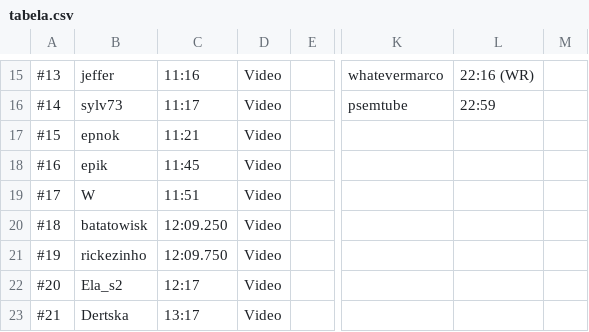
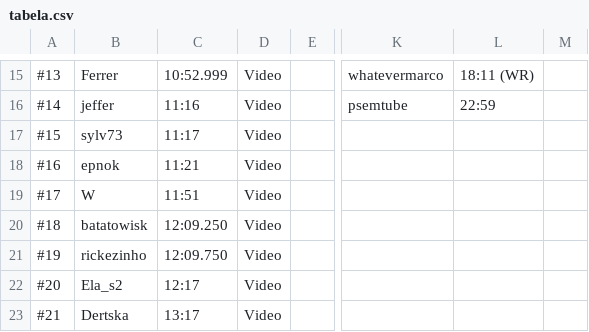
Before and after one commit to MCSR-Brasil/MCSR-hub, a CSV file: StateRanking/Scripts/tabela.csv, drawn as a sheet; only a part is shown, gaps mark what is left out; the diff covers the shown part only; the diff names each change by its address in the sheet, - before the commit and + after, or states it on an @@ line.

```diff
--- a/StateRanking/Scripts/tabela.csv
+++ b/StateRanking/Scripts/tabela.csv
-B15: jeffer
+B15: Ferrer
-C15: 11:16
+C15: 10:52.999
-L15: 22:16 (WR)
+L15: 18:11 (WR)
-B16: sylv73
+B16: jeffer
-C16: 11:17
+C16: 11:16
-B17: epnok
+B17: sylv73
-C17: 11:21
+C17: 11:17
-B18: epik
+B18: epnok
-C18: 11:45
+C18: 11:21
```
Also changed, not shown: 31 edited cells elsewhere in this file, historia/Scripts/mcsr.csv.
